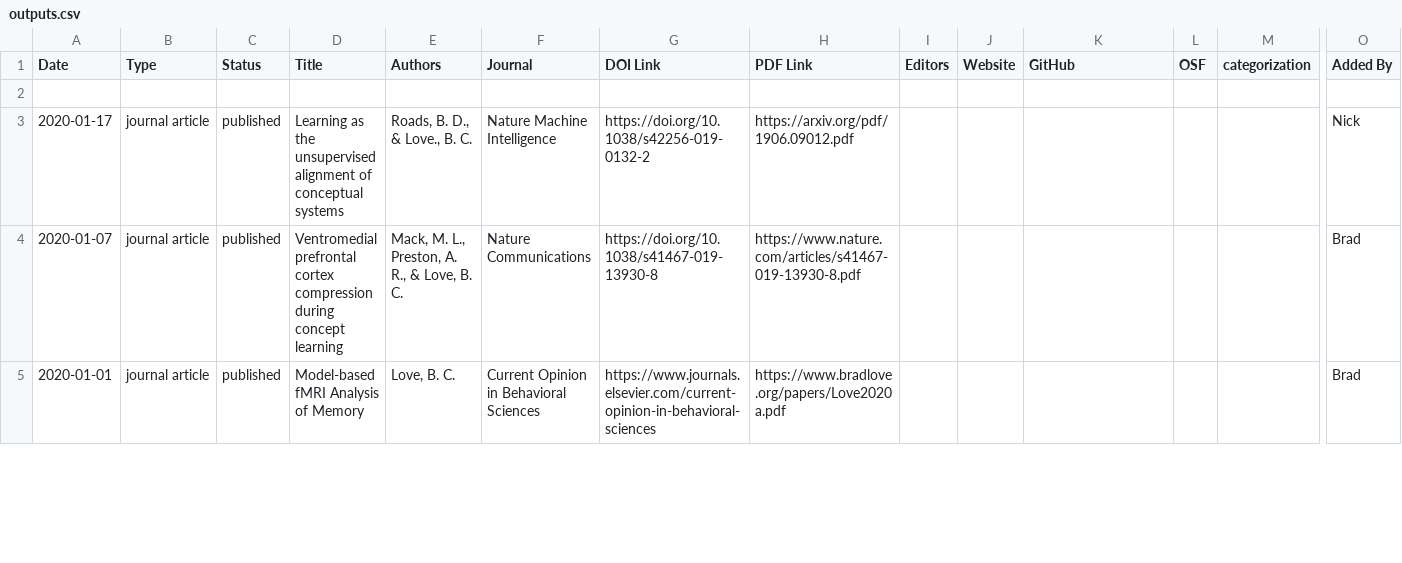
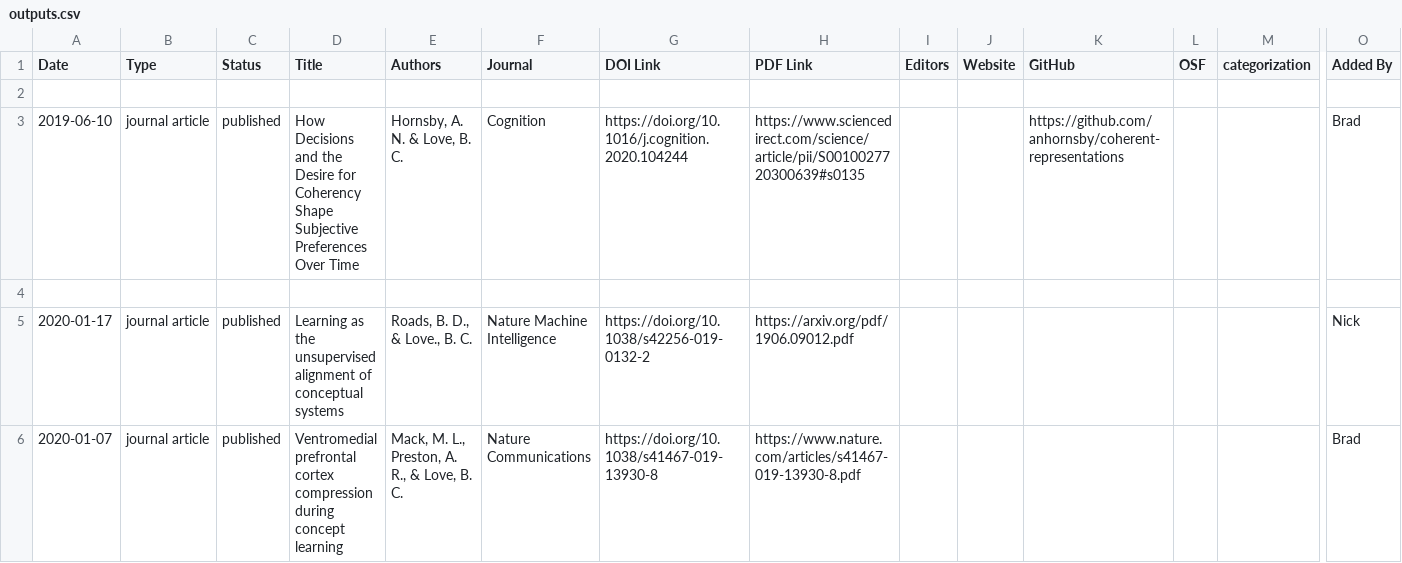
Before and after one commit to lovebc/lovebc.github.io, a CSV file: _data/outputs.csv, drawn as a sheet; only a part is shown, gaps mark what is left out; the shorter side is filled out with more unchanged rows; rows hold the shown columns only; the diff names each change by its address in the sheet, - before the commit and + after, or states it on an @@ line.

Commit message:
adding Adam paper

```diff
--- a/_data/outputs.csv
+++ b/_data/outputs.csv
+row 3: 2019-06-10 | journal article | published | How Decisions and the Desire for Coherency Shape Subjective Preferences Over Time | Hornsby, A. N. & Love, B. C. | Cognition | https://doi.org/10.1016/j.cognition.2020.104244 | https://www.sciencedirect.com/science/article/pii/S0010027720300639#s0135 |  |  | https://github.com/anhornsby/coherent-representations |  |  | Brad
+row 4: (empty)
```
